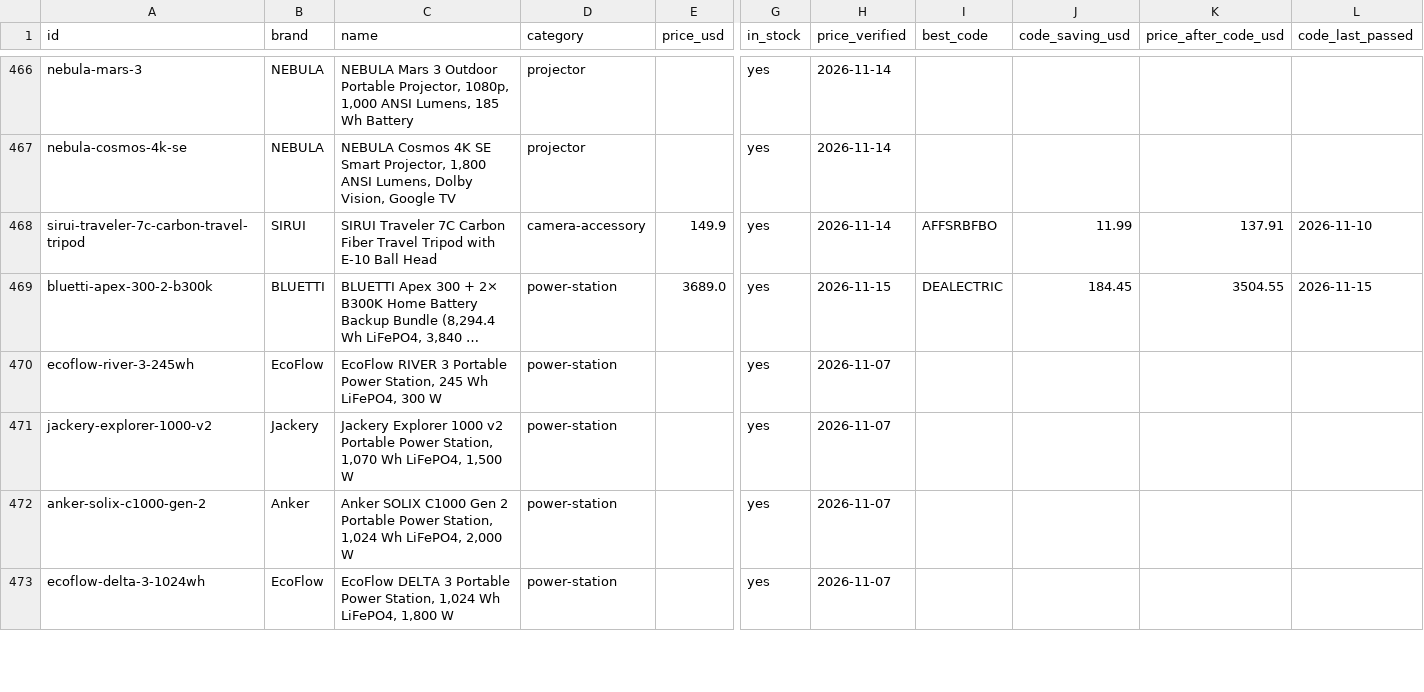
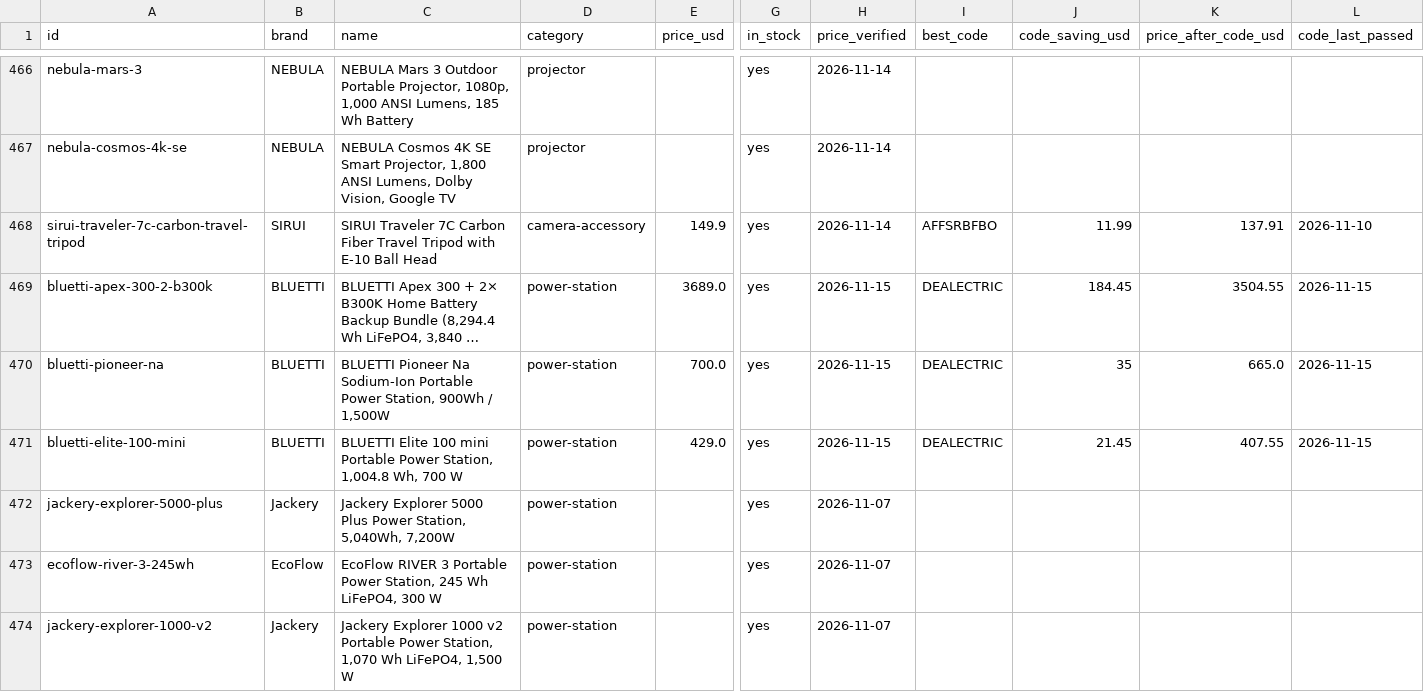
Before and after one commit to barryyao1017-hub/dealectric, a CSV file: docs/dealectric-products.csv, drawn as a sheet; only a part is shown, gaps mark what is left out; the shorter side is filled out with more unchanged rows; long unchanged cells end in …; rows hold the shown columns only; the diff names each change by its address in the sheet, - before the commit and + after, or states it on an @@ line.

```diff
--- a/docs/dealectric-products.csv
+++ b/docs/dealectric-products.csv
+row 470: bluetti-pioneer-na | BLUETTI | BLUETTI Pioneer Na Sodium-Ion Portable Power Station, 900Wh / 1,500W | power-station | 700.0 | yes | 2026-11-15 | DEALECTRIC | 35 | 665.0 | 2026-11-15
+row 471: bluetti-elite-100-mini | BLUETTI | BLUETTI Elite 100 mini Portable Power Station, 1,004.8 Wh, 700 W | power-station | 429.0 | yes | 2026-11-15 | DEALECTRIC | 21.45 | 407.55 | 2026-11-15
+row 472: jackery-explorer-5000-plus | Jackery | Jackery Explorer 5000 Plus Power Station, 5,040Wh, 7,200W | power-station |  | yes | 2026-11-07
```
Also changed, not shown: 36 other files.
